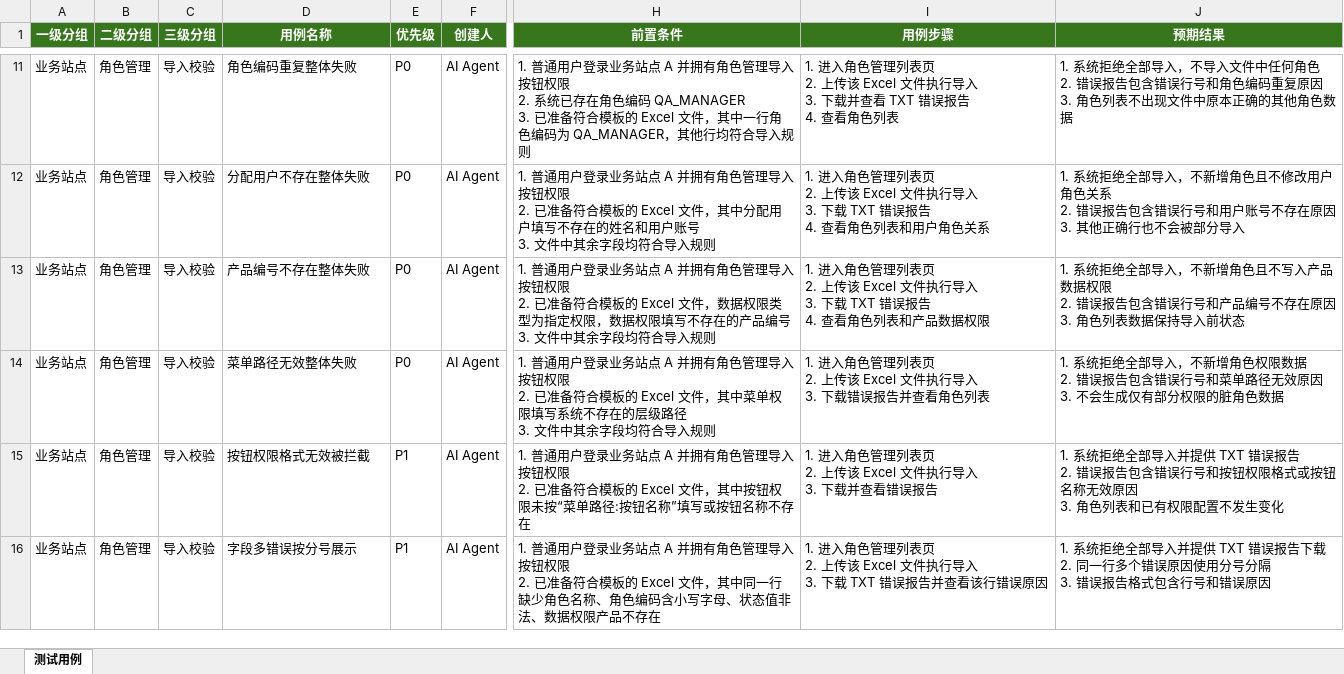
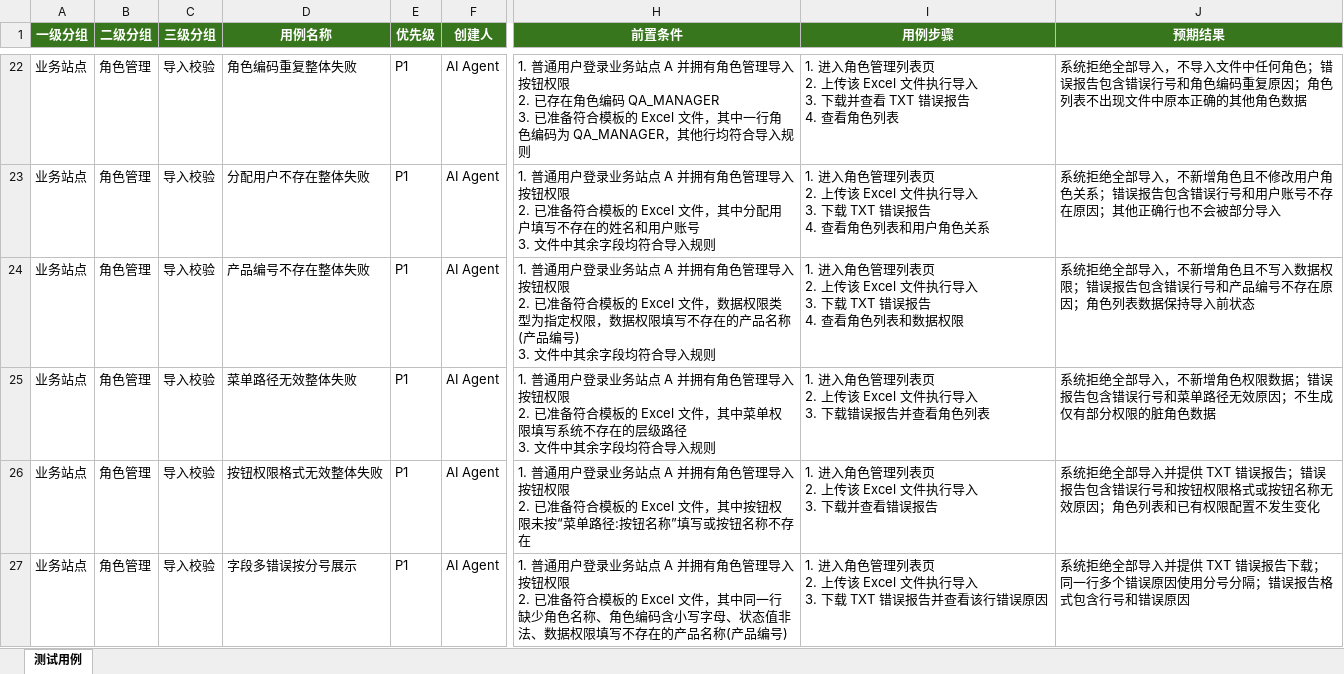
Before and after one commit to gbyu-amd/testcase-generator, an Excel workbook: .claude/skills/testcase-generator/outputs/excel_exports/business_site/role_manage_import_export_testcases.xlsx, sheet 测试用例, drawn as a sheet; only a part is shown, gaps mark what is left out; values as stored, in another font and other column widths than the file's, no borders; addresses are those after the commit; ↵ is a line break in a cell; the diff covers the shown part only; the diff names each change by its address in the sheet, - before the commit and + after, or states it on an @@ line.

```diff
--- a/.claude/skills/testcase-generator/outputs/excel_exports/business_site/role_manage_import_export_testcases.xlsx (sheet 测试用例)
+++ b/.claude/skills/testcase-generator/outputs/excel_exports/business_site/role_manage_import_export_testcases.xlsx (sheet 测试用例)
-E22:E25 (优先级): P0
+E22:E25 (优先级): P1
-H22 (前置条件): …权限 ↵ 2. 系统已存在角…
+H22 (前置条件): …权限 ↵ 2. 已存在角…
-J22 (预期结果): 1. 系统拒绝全部导入，不导入文件中任何角色 ↵ 2. 错误报告包含错误行号和角色编码重复原因 ↵ 3. 角色列表…
+J22 (预期结果): 系统拒绝全部导入，不导入文件中任何角色；错误报告包含错误行号和角色编码重复原因；角色列表…
-J23 (预期结果): 1. 系统拒绝全部导入，不新增角色且不修改用户角色关系 ↵ 2. 错误报告包含错误行号和用户账号不存在原因 ↵ 3. 其他正确…
+J23 (预期结果): 系统拒绝全部导入，不新增角色且不修改用户角色关系；错误报告包含错误行号和用户账号不存在原因；其他正确…
-H24 (前置条件): …在的产品编号 ↵ 3. 文件中…
+H24 (前置条件): …在的产品名称(产品编号) ↵ 3. 文件中…
-I24 (用例步骤): …色列表和产品数据权限
+I24 (用例步骤): …色列表和数据权限
-J24 (预期结果): 1. 系统拒绝全部导入，不新增角色且不写入产品数据权限 ↵ 2. 错误报告包含错误行号和产品编号不存在原因 ↵ 3. 角色列表…
+J24 (预期结果): 系统拒绝全部导入，不新增角色且不写入数据权限；错误报告包含错误行号和产品编号不存在原因；角色列表…
-J25 (预期结果): 1. 系统拒绝全部导入，不新增角色权限数据 ↵ 2. 错误报告包含错误行号和菜单路径无效原因 ↵ 3. 不会生成仅有…
+J25 (预期结果): 系统拒绝全部导入，不新增角色权限数据；错误报告包含错误行号和菜单路径无效原因；不生成仅有…
-D26 (用例名称): 按钮权限格式无效被拦截
+D26 (用例名称): 按钮权限格式无效整体失败
-J26 (预期结果): 1. 系统拒绝全部导入并提供 TXT 错误报告 ↵ 2. 错误报告包含错误行号和按钮权限格式或按钮名称无效原因 ↵ 3. 角色列表…
+J26 (预期结果): 系统拒绝全部导入并提供 TXT 错误报告；错误报告包含错误行号和按钮权限格式或按钮名称无效原因；角色列表…
-H27 (前置条件): …数据权限产品不存在
+H27 (前置条件): …数据权限填写不存在的产品名称(产品编号)
-J27 (预期结果): 1. 系统拒绝全部导入并提供 TXT 错误报告下载 ↵ 2. 同一行多个错误原因使用分号分隔 ↵ 3. 错误报告…
+J27 (预期结果): 系统拒绝全部导入并提供 TXT 错误报告下载；同一行多个错误原因使用分号分隔；错误报告…
```
Also changed, not shown: 19 added rows, 8 removed rows and 31 edited cells elsewhere in this sheet, 11 other files.
